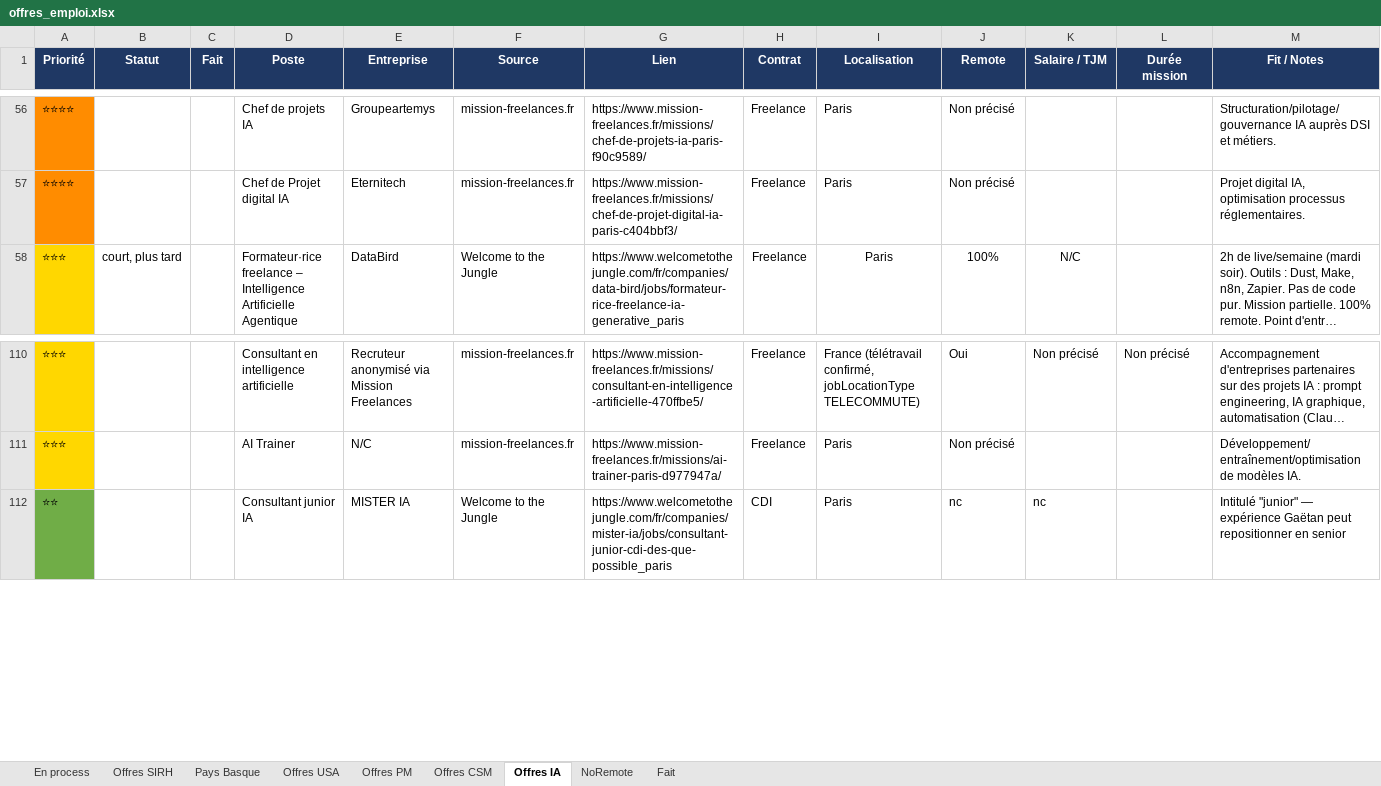
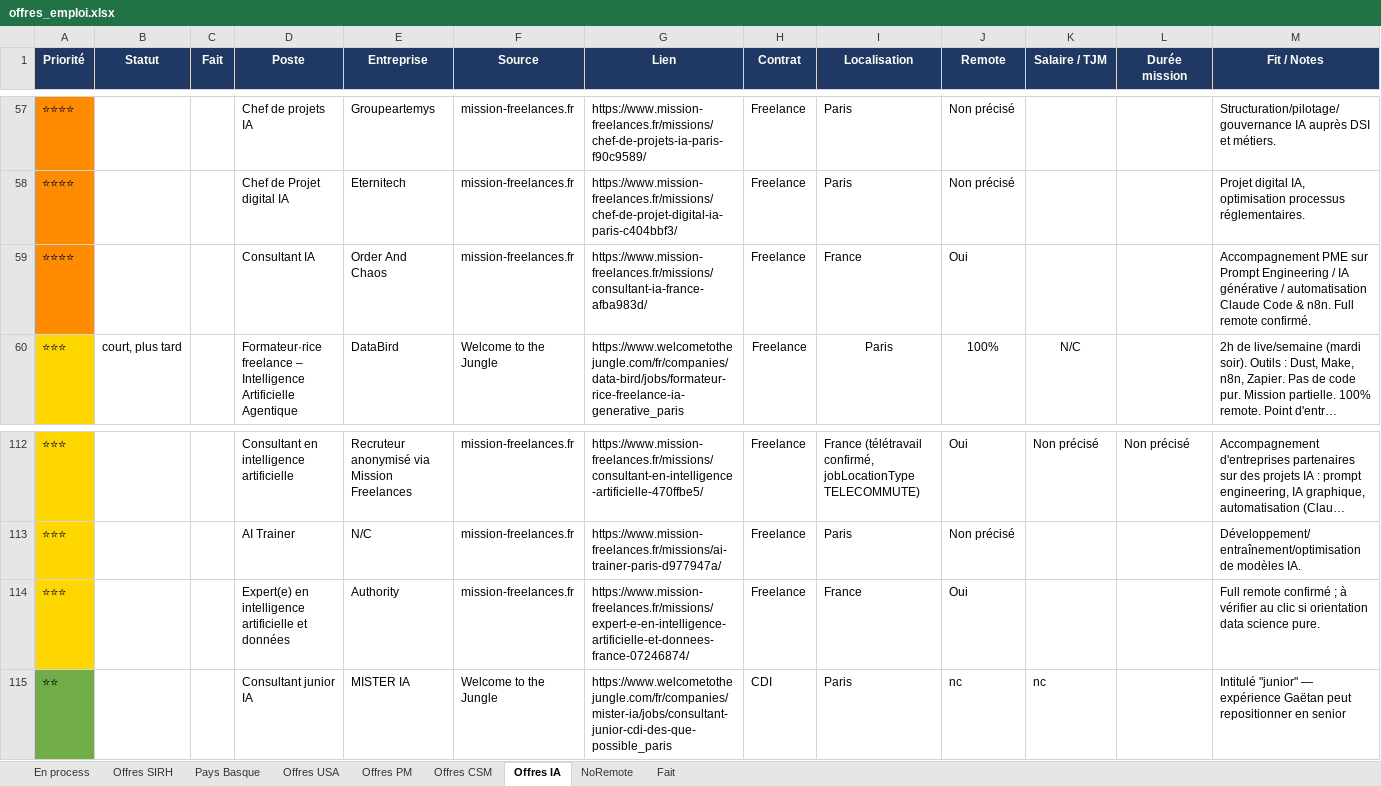
Before and after one commit to MisterZogs/recherche-taf, an Excel workbook: offres_emploi.xlsx, sheet Offres IA, drawn as a sheet; only a part is shown, gaps mark what is left out; long unchanged cells end in …; values as stored, in another font and other column widths than the file's, no borders; rows hold the shown columns only; the diff covers the shown part only; the diff names each change by its address in the sheet, - before the commit and + after, or states it on an @@ line.

```diff
--- a/offres_emploi.xlsx (sheet Offres IA)
+++ b/offres_emploi.xlsx (sheet Offres IA)
+row 59: ⭐⭐⭐⭐ |  |  | Consultant IA | Order And Chaos | mission-freelances.fr | https://www.mission-freelances.fr/missions/consultant-ia-france-afba983d/ | Freelance | France | Oui |  |  | Accompagnement PME sur Prompt Engineering / IA générative / automatisation Claude Code & n8n. Full remote confirmé.
+row 114: ⭐⭐⭐ |  |  | Expert(e) en intelligence artificielle et données | Authority | mission-freelances.fr | https://www.mission-freelances.fr/missions/expert-e-en-intelligence-artificielle-et-donnees-france-07246874/ | Freelance | France | Oui |  |  | Full remote confirmé ; à vérifier au clic si orientation data science pure.
```
Also changed, not shown: 5 hidden or unhidden rows and 26 edited cells elsewhere in this sheet, sheet Offres SIRH, sheet Offres CSM, sheet Fait, sheet NoRemote, sheet Offres PM, hidden cells.
